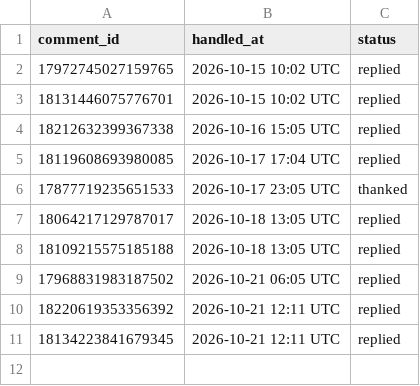
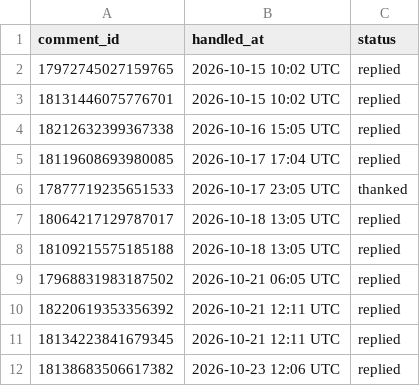
Before and after one commit to masterjewora-rgb/jewora-instagram, a CSV file: replied.csv, drawn as a sheet.

```diff
--- a/replied.csv
+++ b/replied.csv
@@ -11 +11,2 @@ comment_id,handled_at,status
 18134223841679345,2026-10-21 12:11 UTC,replied
+18138683506617382,2026-10-23 12:06 UTC,replied
```
Also changed, not shown: dm_queue.csv.
